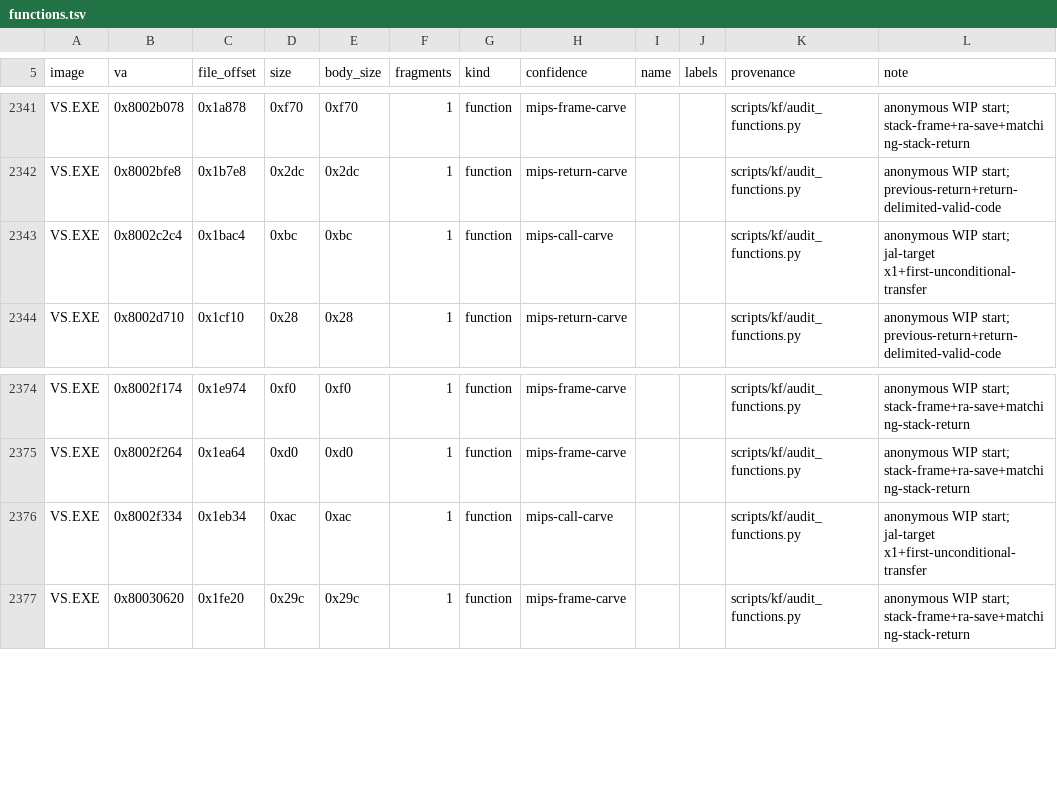
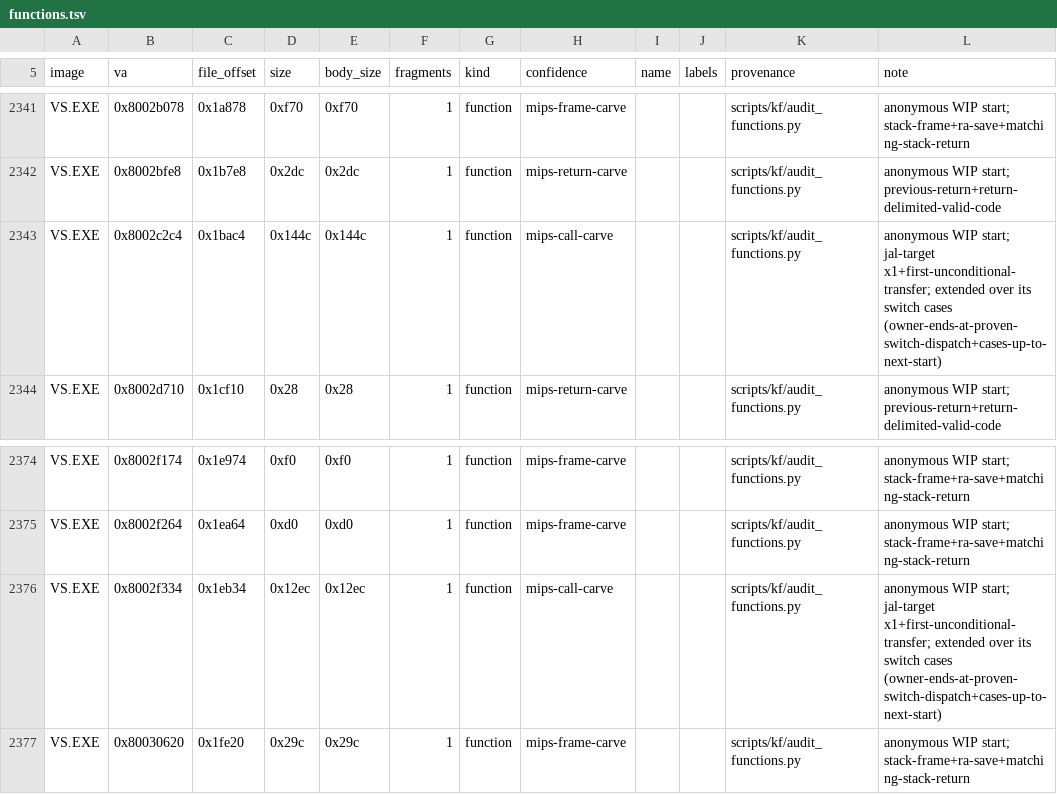
Before and after one commit to Voicedrew11/shadow-tower-decomp, a TSV file: config/retail/functions.tsv, drawn as a sheet; only a part is shown, gaps mark what is left out.

```diff
--- a/config/retail/functions.tsv
+++ b/config/retail/functions.tsv
@@ -2342,3 +2342,3 @@ VS.EXE	0x8002b078	0x1a878	0xf70	0xf70	1	function	mips-frame-carve			scripts/kf/a
 VS.EXE	0x8002bfe8	0x1b7e8	0x2dc	0x2dc	1	function	mips-return-carve			scripts/kf/audit_functions.py	anonymous WIP start; previous-return+return-delimited-valid-code
-VS.EXE	0x8002c2c4	0x1bac4	0xbc	0xbc	1	function	mips-call-carve			scripts/kf/audit_functions.py	anonymous WIP start; jal-target x1+first-unconditional-transfer
+VS.EXE	0x8002c2c4	0x1bac4	0x144c	0x144c	1	function	mips-call-carve			scripts/kf/audit_functions.py	anonymous WIP start; jal-target x1+first-unconditional-transfer; extended over its switch cases (owner-ends-at-proven-switch-dispatch+cases-up-to-next-start)
 VS.EXE	0x8002d710	0x1cf10	0x28	0x28	1	function	mips-return-carve			scripts/kf/audit_functions.py	anonymous WIP start; previous-return+return-delimited-valid-code
@@ -2375,3 +2375,3 @@ VS.EXE	0x8002f174	0x1e974	0xf0	0xf0	1	function	mips-frame-carve			scripts/kf/aud
 VS.EXE	0x8002f264	0x1ea64	0xd0	0xd0	1	function	mips-frame-carve			scripts/kf/audit_functions.py	anonymous WIP start; stack-frame+ra-save+matching-stack-return
-VS.EXE	0x8002f334	0x1eb34	0xac	0xac	1	function	mips-call-carve			scripts/kf/audit_functions.py	anonymous WIP start; jal-target x1+first-unconditional-transfer
+VS.EXE	0x8002f334	0x1eb34	0x12ec	0x12ec	1	function	mips-call-carve			scripts/kf/audit_functions.py	anonymous WIP start; jal-target x1+first-unconditional-transfer; extended over its switch cases (owner-ends-at-proven-switch-dispatch+cases-up-to-next-start)
 VS.EXE	0x80030620	0x1fe20	0x29c	0x29c	1	function	mips-frame-carve			scripts/kf/audit_functions.py	anonymous WIP start; stack-frame+ra-save+matching-stack-return
```
Also changed, not shown: config/retail/data.tsv, config/retail/function_identities.tsv, 4 other files.
